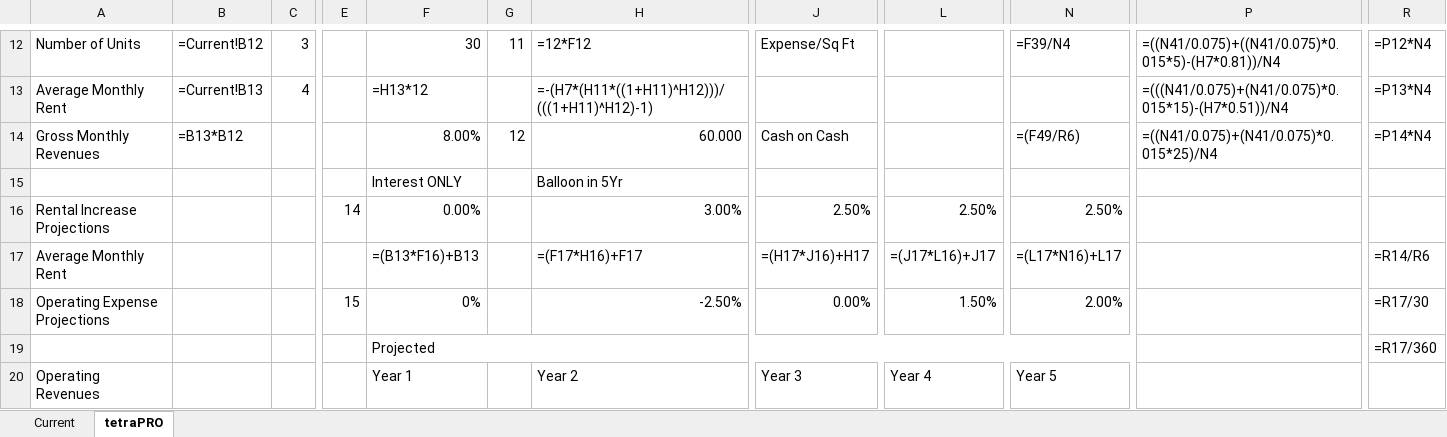
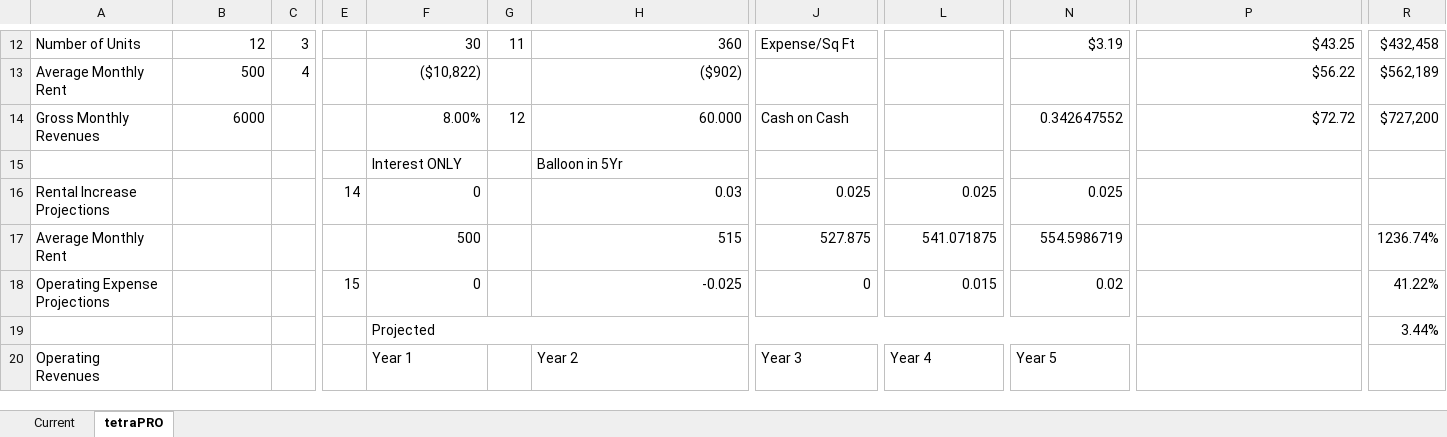
Before and after one commit to Rightside-Two-0/Rightside_Two.0, an Excel workbook: deals/current_test.xlsx, sheet tetraPRO, drawn as a sheet; only a part is shown, gaps mark what is left out; values as stored, in another font and other column widths than the file's, no cell formats; formulas without a stored value are shown as written; the diff covers the shown part only; the diff names each change by its address in the sheet, - before the commit and + after, or states it on an @@ line.

```diff
--- a/deals/current_test.xlsx (sheet tetraPRO)
+++ b/deals/current_test.xlsx (sheet tetraPRO)
-B12: =Current!B12
+B12: 12
-H12: =12*F12
+H12: 360
-N12: =F39/N4
+N12: $3.19
-P12: =((N41/0.075)+((N41/0.075)*0.015*5)-(H7*0.81))/N4
+P12: $43.25
-R12: =P12*N4
+R12: $432,458
-B13: =Current!B13
+B13: 500
-F13: =H13*12
+F13: ($10,822)
-H13: =-(H7*(H11*((1+H11)^H12)))/(((1+H11)^H12)-1)
+H13: ($902)
-P13: =(((N41/0.075)+(N41/0.075)*0.015*15)-(H7*0.51))/N4
+P13: $56.22
-R13: =P13*N4
+R13: $562,189
-B14: =B13*B12
+B14: 6000
-N14: =(F49/R6)
+N14: 0.342647552
-P14: =((N41/0.075)+(N41/0.075)*0.015*25)/N4
+P14: $72.72
-R14: =P14*N4
+R14: $727,200
-F16: 0.00%
+F16: 0
-H16: 3.00%
+H16: 0.03
-J16: 2.50%
+J16: 0.025
-L16: 2.50%
+L16: 0.025
-N16: 2.50%
+N16: 0.025
-F17: =(B13*F16)+B13
+F17: 500
-H17: =(F17*H16)+F17
+H17: 515
-J17: =(H17*J16)+H17
+J17: 527.875
-L17: =(J17*L16)+J17
+L17: 541.071875
-N17: =(L17*N16)+L17
+N17: 554.5986719
-R17: =R14/R6
+R17: 1236.74%
-F18: 0%
+F18: 0
-H18: -2.50%
+H18: -0.025
-J18: 0.00%
+J18: 0
-L18: 1.50%
+L18: 0.015
-N18: 2.00%
+N18: 0.02
-R18: =R17/30
+R18: 41.22%
-R19: =R17/360
+R19: 3.44%
```
Also changed, not shown: 2 added rows, 2 removed rows and 270 edited cells elsewhere in this sheet, sheet Current, cell formats, 5 other files.
